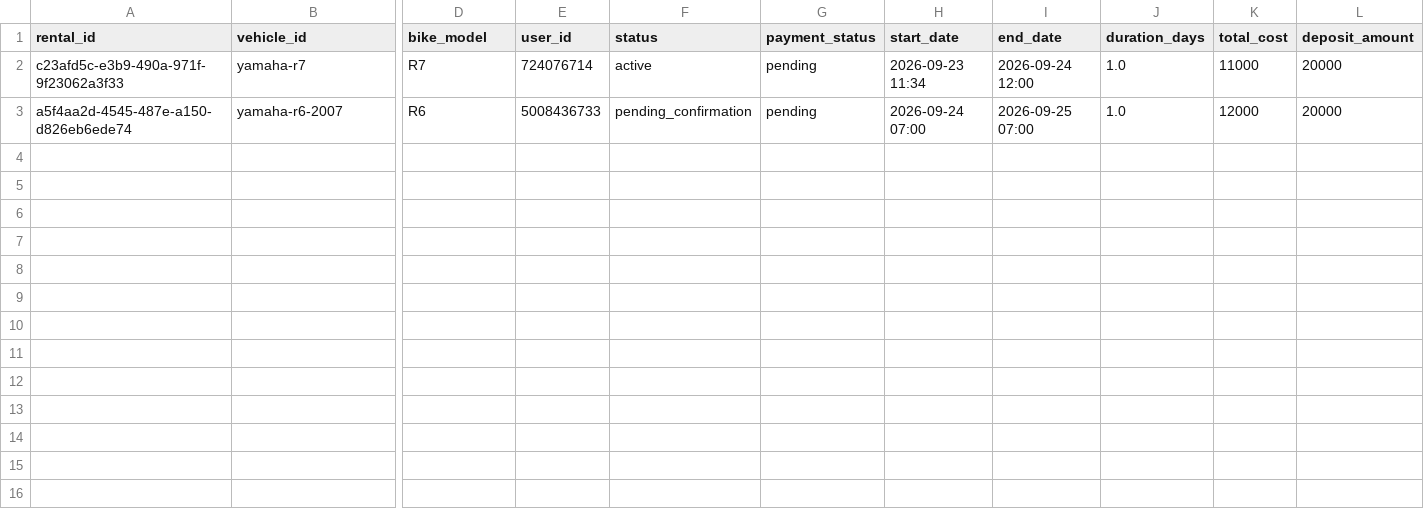
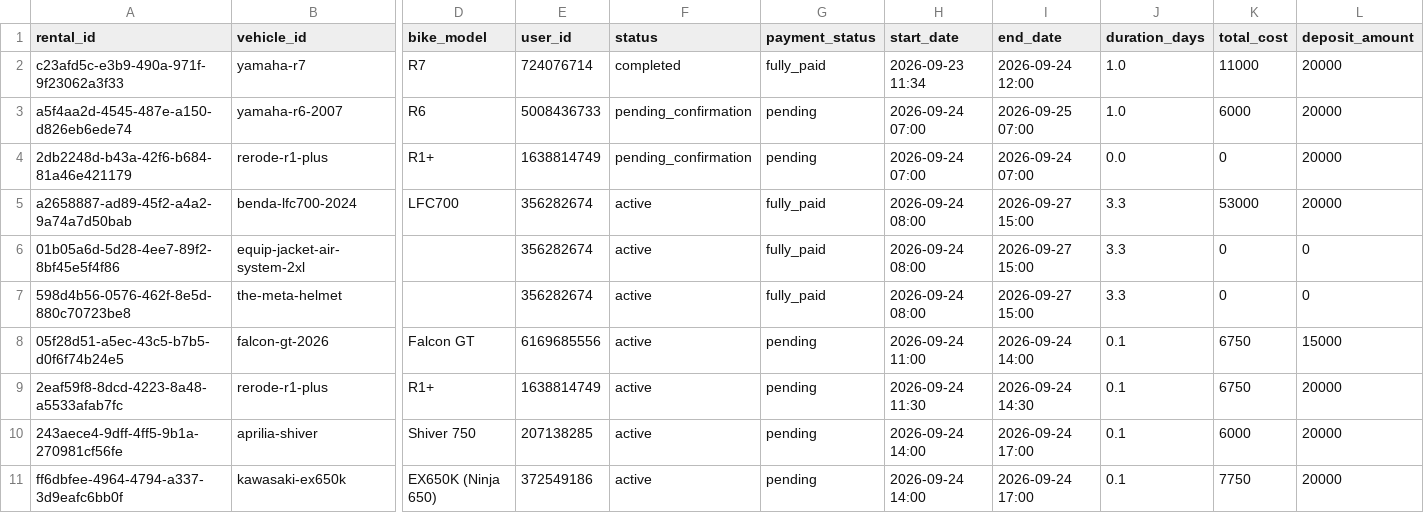
Before and after one commit to salavey13/carTest, a CSV file: public/docs/autoreply/vip-bike-rentals.csv, drawn as a sheet; only a part is shown, gaps mark what is left out; rows hold the shown columns only; the diff names each change by its address in the sheet, - before the commit and + after, or states it on an @@ line.

Commit message:
chore(rentals): regenerate active rentals CSV from Supabase (price fixes: R6 6000, Falcon GT 6750, Rerode R1+ 6750)

```diff
--- a/public/docs/autoreply/vip-bike-rentals.csv
+++ b/public/docs/autoreply/vip-bike-rentals.csv
-F2 (status): active
+F2 (status): completed
-G2 (payment_status): pending
+G2 (payment_status): fully_paid
-K3 (total_cost): 12000
+K3 (total_cost): 6000
+row 4: 2db2248d-b43a-42f6-b684-81a46e421179 | rerode-r1-plus | R1+ | 1638814749 | pending_confirmation | pending | 2026-09-24 07:00 | 2026-09-24 07:00 | 0.0 | 0 | 20000
+row 5: a2658887-ad89-45f2-a4a2-9a74a7d50bab | benda-lfc700-2024 | LFC700 | 356282674 | active | fully_paid | 2026-09-24 08:00 | 2026-09-27 15:00 | 3.3 | 53000 | 20000
+row 6: 01b05a6d-5d28-4ee7-89f2-8bf45e5f4f86 | equip-jacket-air-system-2xl |  | 356282674 | active | fully_paid | 2026-09-24 08:00 | 2026-09-27 15:00 | 3.3 | 0 | 0
+row 7: 598d4b56-0576-462f-8e5d-880c70723be8 | the-meta-helmet |  | 356282674 | active | fully_paid | 2026-09-24 08:00 | 2026-09-27 15:00 | 3.3 | 0 | 0
+row 8: 05f28d51-a5ec-43c5-b7b5-d0f6f74b24e5 | falcon-gt-2026 | Falcon GT | 6169685556 | active | pending | 2026-09-24 11:00 | 2026-09-24 14:00 | 0.1 | 6750 | 15000
+row 9: 2eaf59f8-8dcd-4223-8a48-a5533afab7fc | rerode-r1-plus | R1+ | 1638814749 | active | pending | 2026-09-24 11:30 | 2026-09-24 14:30 | 0.1 | 6750 | 20000
+row 10: 243aece4-9dff-4ff5-9b1a-270981cf56fe | aprilia-shiver | Shiver 750 | 207138285 | active | pending | 2026-09-24 14:00 | 2026-09-24 17:00 | 0.1 | 6000 | 20000
+row 11: ff6dbfee-4964-4794-a337-3d9eafc6bb0f | kawasaki-ex650k | EX650K (Ninja 650) | 372549186 | active | pending | 2026-09-24 14:00 | 2026-09-24 17:00 | 0.1 | 7750 | 20000
```
